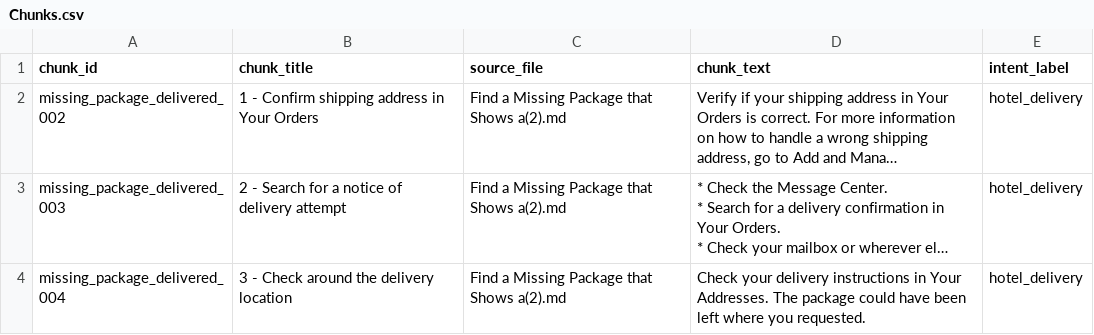
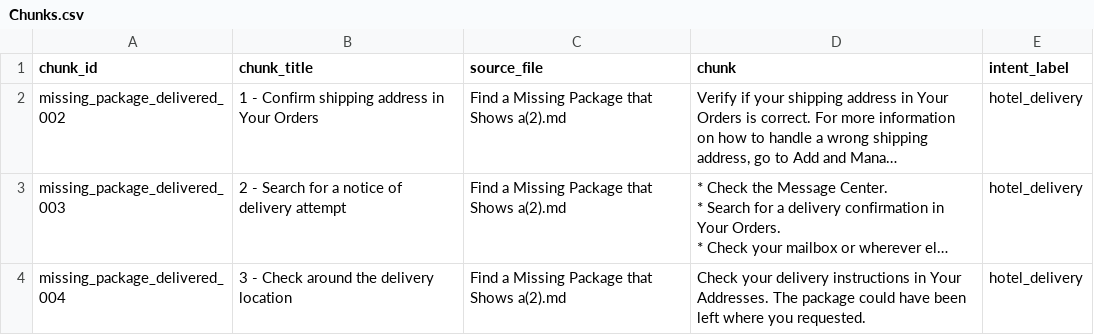
Before and after one commit to jithphilip/INQSYT, a CSV file: generator_streamlit/Chunks.csv, drawn as a sheet; only a part is shown; long unchanged cells end in …; the diff names each change by its address in the sheet, - before the commit and + after, or states it on an @@ line.

Commit message:
updated chunks.csv

```diff
--- a/generator_streamlit/Chunks.csv
+++ b/generator_streamlit/Chunks.csv
-D1: chunk_text
+D1: chunk
```
